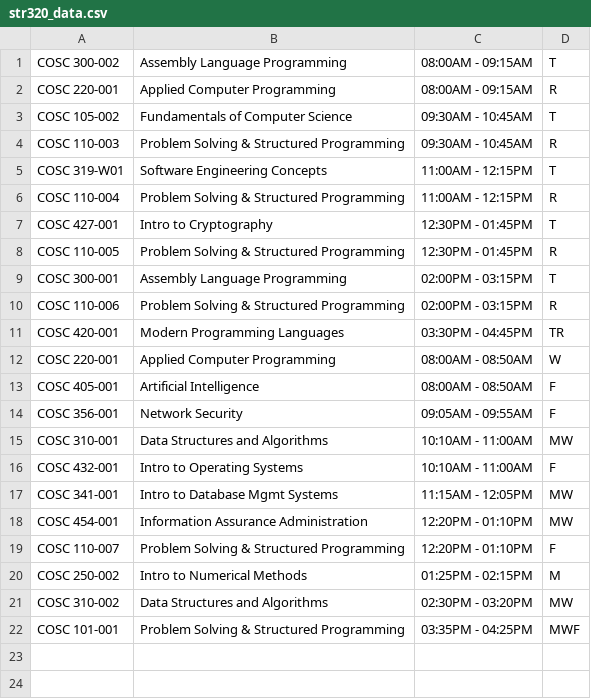
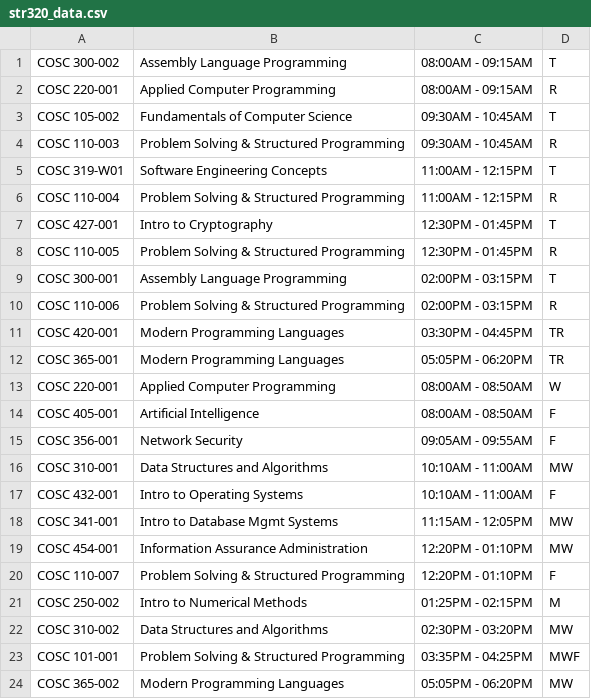
Before and after one commit to rjsylvia/COSC-473, a CSV file: workspace473/COSC473/WebContent/data/str320_data.csv, drawn as a sheet; the diff names each change by its address in the sheet, - before the commit and + after, or states it on an @@ line.

Commit message:
Update str320_data.csv
Added missing COSC 365 classes (both sections)

```diff
--- a/workspace473/COSC473/WebContent/data/str320_data.csv
+++ b/workspace473/COSC473/WebContent/data/str320_data.csv
+row 12: COSC 365-001 | Modern Programming Languages | 05:05PM - 06:20PM | TR
+row 24: COSC 365-002 | Modern Programming Languages | 05:05PM - 06:20PM | MW
```
